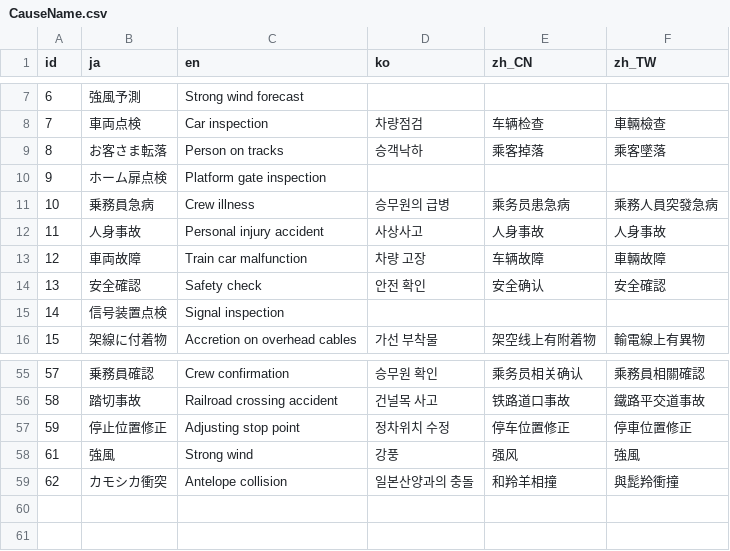
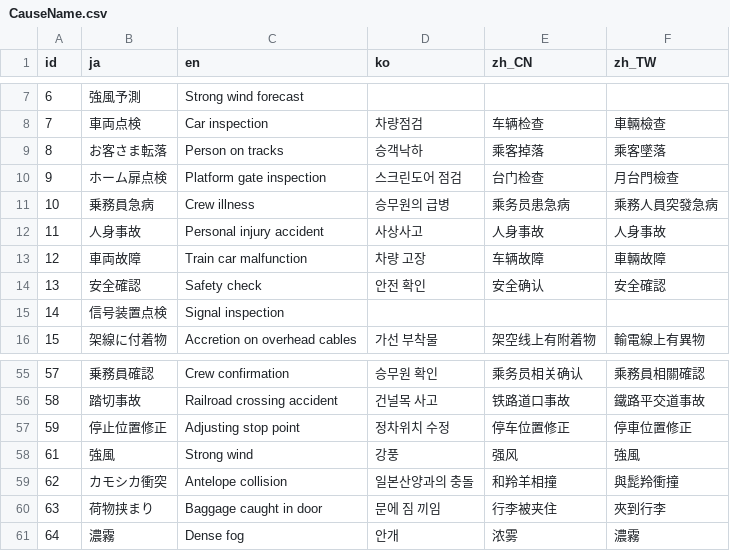
Before and after one commit to friuli-jokyo/python-odpt2jre, a CSV file: odpt2jre/intermediate_components/table/CauseName.csv, drawn as a sheet; only a part is shown, gaps mark what is left out.

```diff
--- a/odpt2jre/intermediate_components/table/CauseName.csv
+++ b/odpt2jre/intermediate_components/table/CauseName.csv
@@ -9,3 +9,3 @@
 "8","お客さま転落","Person on tracks","승객낙하","乘客掉落","乘客墜落"
-"9","ホーム扉点検","Platform gate inspection",,,
+"9","ホーム扉点検","Platform gate inspection","스크린도어 점검","台门检查","月台門檢查"
 "10","乗務員急病","Crew illness","승무원의 급병","乘务员患急病","乘務人員突發急病"
@@ -59 +59,3 @@
 "62","カモシカ衝突","Antelope collision","일본산양과의 충돌","和羚羊相撞","與髭羚衝撞"
+"63","荷物挟まり","Baggage caught in door","문에 짐 끼임","行李被夹住","夾到行李"
+"64","濃霧","Dense fog","안개","浓雾","濃霧"
```
Also changed, not shown: odpt2jre/intermediate_components/table/CauseName_alias.csv, odpt2jre/intermediate_components/table/LineName.csv, 1 other file.
